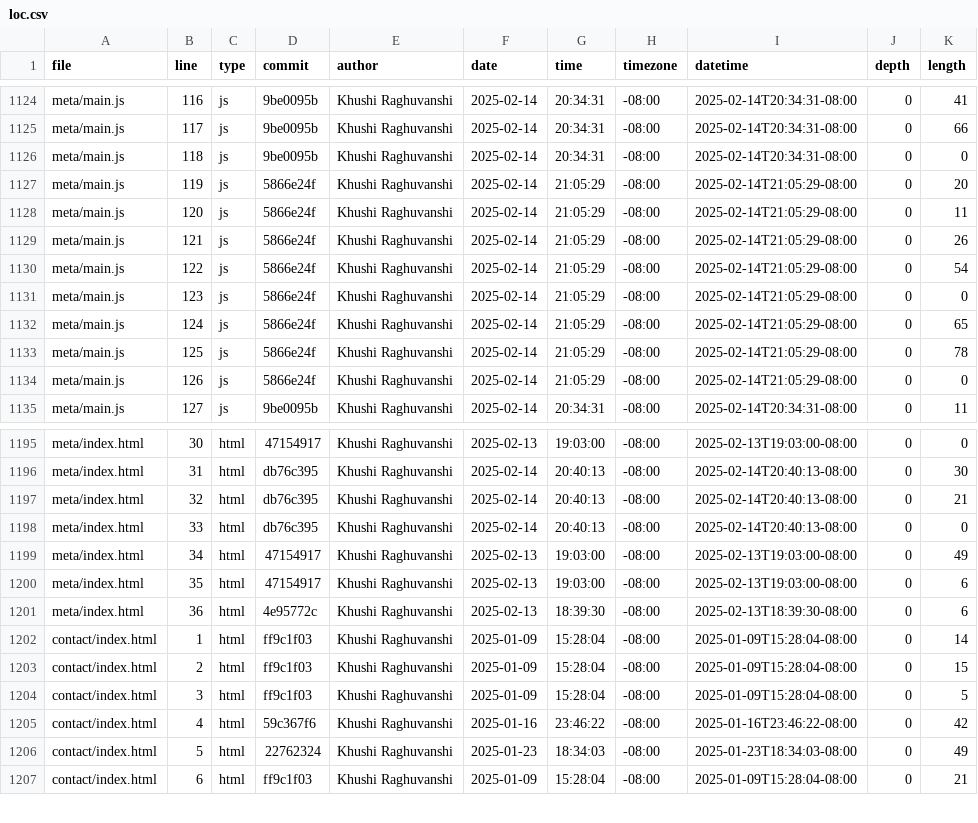
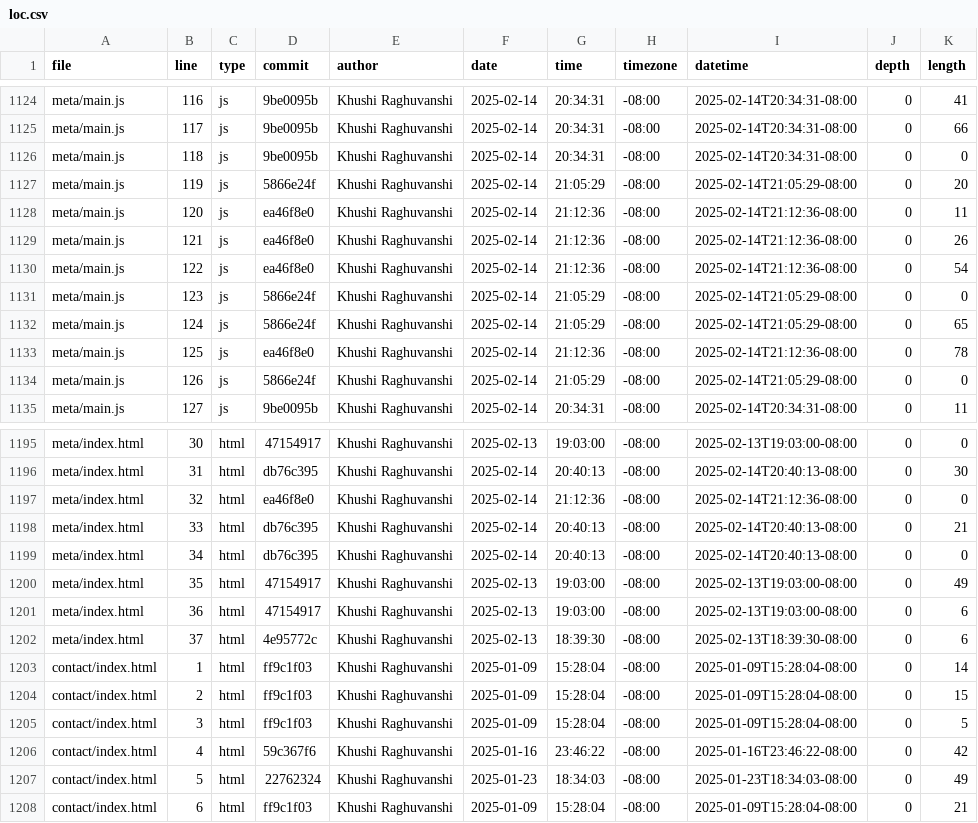
Before and after one commit to khraghuvanshi/portfolio_106, a CSV file: meta/loc.csv, drawn as a sheet; only a part is shown, gaps mark what is left out.

```diff
--- a/meta/loc.csv
+++ b/meta/loc.csv
@@ -1127,8 +1127,8 @@ meta/main.js,118,js,9be0095b,Khushi Raghuvanshi,2025-02-14,20:34:31,-08:00,2025-
 meta/main.js,119,js,5866e24f,Khushi Raghuvanshi,2025-02-14,21:05:29,-08:00,2025-02-14T21:05:29-08:00,0,20
-meta/main.js,120,js,5866e24f,Khushi Raghuvanshi,2025-02-14,21:05:29,-08:00,2025-02-14T21:05:29-08:00,0,11
-meta/main.js,121,js,5866e24f,Khushi Raghuvanshi,2025-02-14,21:05:29,-08:00,2025-02-14T21:05:29-08:00,0,26
-meta/main.js,122,js,5866e24f,Khushi Raghuvanshi,2025-02-14,21:05:29,-08:00,2025-02-14T21:05:29-08:00,0,54
+meta/main.js,120,js,ea46f8e0,Khushi Raghuvanshi,2025-02-14,21:12:36,-08:00,2025-02-14T21:12:36-08:00,0,11
+meta/main.js,121,js,ea46f8e0,Khushi Raghuvanshi,2025-02-14,21:12:36,-08:00,2025-02-14T21:12:36-08:00,0,26
+meta/main.js,122,js,ea46f8e0,Khushi Raghuvanshi,2025-02-14,21:12:36,-08:00,2025-02-14T21:12:36-08:00,0,54
 meta/main.js,123,js,5866e24f,Khushi Raghuvanshi,2025-02-14,21:05:29,-08:00,2025-02-14T21:05:29-08:00,0,0
 meta/main.js,124,js,5866e24f,Khushi Raghuvanshi,2025-02-14,21:05:29,-08:00,2025-02-14T21:05:29-08:00,0,65
-meta/main.js,125,js,5866e24f,Khushi Raghuvanshi,2025-02-14,21:05:29,-08:00,2025-02-14T21:05:29-08:00,0,78
+meta/main.js,125,js,ea46f8e0,Khushi Raghuvanshi,2025-02-14,21:12:36,-08:00,2025-02-14T21:12:36-08:00,0,78
 meta/main.js,126,js,5866e24f,Khushi Raghuvanshi,2025-02-14,21:05:29,-08:00,2025-02-14T21:05:29-08:00,0,0
@@ -1196,7 +1196,8 @@ meta/index.html,30,html,47154917,Khushi Raghuvanshi,2025-02-13,19:03:00,-08:00,2
 meta/index.html,31,html,db76c395,Khushi Raghuvanshi,2025-02-14,20:40:13,-08:00,2025-02-14T20:40:13-08:00,0,30
-meta/index.html,32,html,db76c395,Khushi Raghuvanshi,2025-02-14,20:40:13,-08:00,2025-02-14T20:40:13-08:00,0,21
-meta/index.html,33,html,db76c395,Khushi Raghuvanshi,2025-02-14,20:40:13,-08:00,2025-02-14T20:40:13-08:00,0,0
-meta/index.html,34,html,47154917,Khushi Raghuvanshi,2025-02-13,19:03:00,-08:00,2025-02-13T19:03:00-08:00,0,49
-meta/index.html,35,html,47154917,Khushi Raghuvanshi,2025-02-13,19:03:00,-08:00,2025-02-13T19:03:00-08:00,0,6
-meta/index.html,36,html,4e95772c,Khushi Raghuvanshi,2025-02-13,18:39:30,-08:00,2025-02-13T18:39:30-08:00,0,6
+meta/index.html,32,html,ea46f8e0,Khushi Raghuvanshi,2025-02-14,21:12:36,-08:00,2025-02-14T21:12:36-08:00,0,0
+meta/index.html,33,html,db76c395,Khushi Raghuvanshi,2025-02-14,20:40:13,-08:00,2025-02-14T20:40:13-08:00,0,21
+meta/index.html,34,html,db76c395,Khushi Raghuvanshi,2025-02-14,20:40:13,-08:00,2025-02-14T20:40:13-08:00,0,0
+meta/index.html,35,html,47154917,Khushi Raghuvanshi,2025-02-13,19:03:00,-08:00,2025-02-13T19:03:00-08:00,0,49
+meta/index.html,36,html,47154917,Khushi Raghuvanshi,2025-02-13,19:03:00,-08:00,2025-02-13T19:03:00-08:00,0,6
+meta/index.html,37,html,4e95772c,Khushi Raghuvanshi,2025-02-13,18:39:30,-08:00,2025-02-13T18:39:30-08:00,0,6
 contact/index.html,1,html,ff9c1f03,Khushi Raghuvanshi,2025-01-09,15:28:04,-08:00,2025-01-09T15:28:04-08:00,0,14
```
